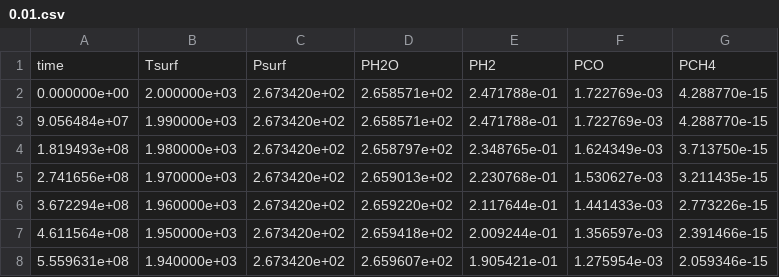
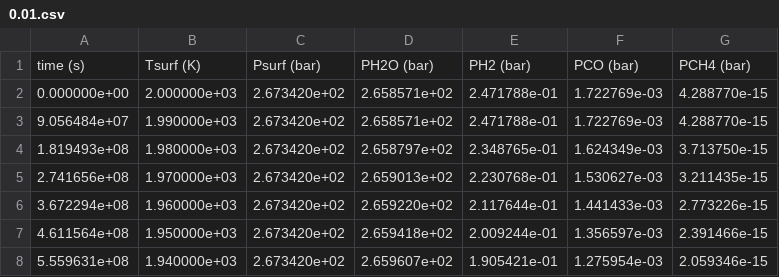
Before and after one commit to Nicholaswogan/Fatty-acid-impact-calculations, a CSV file: results/0.01.csv, drawn as a sheet; only a part is shown; removed rows and columns are numbered as before the commit, all else as after; the diff names each change by its address in the sheet, - before the commit and + after, or states it on an @@ line.

```diff
--- a/results/0.01.csv
+++ b/results/0.01.csv
-row 1: time | Tsurf | Psurf | PH2O | PH2 | PCO | PCH4
+row 1: time (s) | Tsurf (K) | Psurf (bar) | PH2O (bar) | PH2 (bar) | PCO (bar) | PCH4 (bar)
```
Also changed, not shown: results/0.1.csv, results/0.5.csv, 3 other files.
